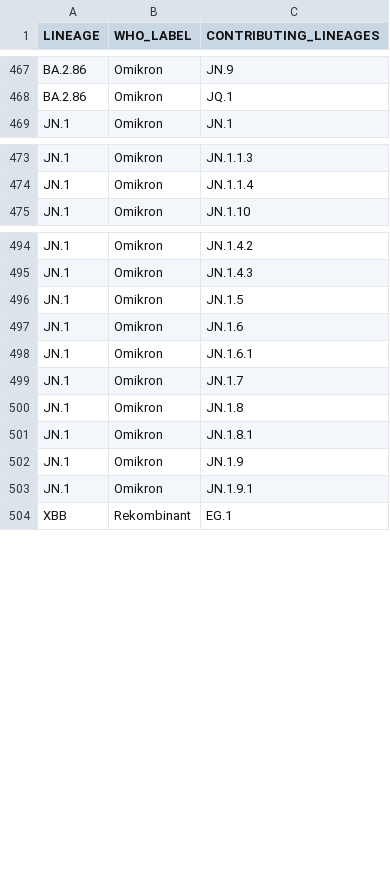
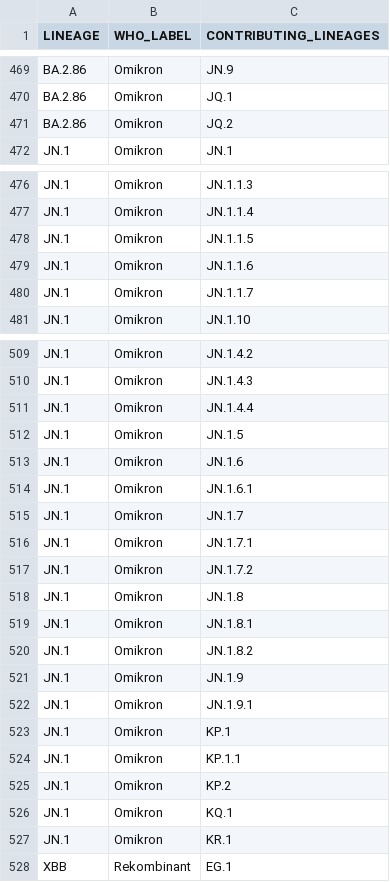
Before and after one commit to robert-koch-institut/SARS-CoV-2-Sequenzdaten_aus_Deutschland, a TSV file: SARS-CoV-2-Entwicklungslinien_berichtet.tsv, drawn as a sheet; only a part is shown, gaps mark what is left out; the diff covers the shown part only; the diff names each change by its address in the sheet, - before the commit and + after, or states it on an @@ line.

```diff
--- a/SARS-CoV-2-Entwicklungslinien_berichtet.tsv
+++ b/SARS-CoV-2-Entwicklungslinien_berichtet.tsv
+row 471: BA.2.86 | Omikron | JQ.2
+row 478: JN.1 | Omikron | JN.1.1.5
+row 479: JN.1 | Omikron | JN.1.1.6
+row 480: JN.1 | Omikron | JN.1.1.7
+row 511: JN.1 | Omikron | JN.1.4.4
+row 516: JN.1 | Omikron | JN.1.7.1
+row 517: JN.1 | Omikron | JN.1.7.2
+row 520: JN.1 | Omikron | JN.1.8.2
+row 523: JN.1 | Omikron | KP.1
+row 524: JN.1 | Omikron | KP.1.1
+row 525: JN.1 | Omikron | KP.2
+row 526: JN.1 | Omikron | KQ.1
+row 527: JN.1 | Omikron | KR.1
```
Also changed, not shown: 11 added rows elsewhere in this file, SARS-CoV-2-Entwicklungslinien_zu_Varianten.tsv, 8 other files.
